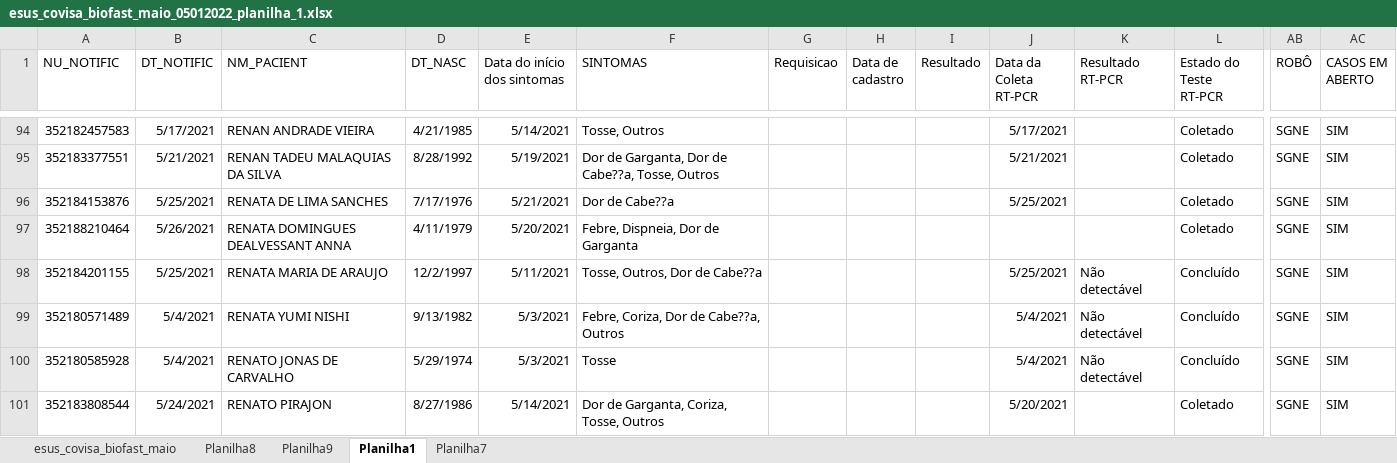
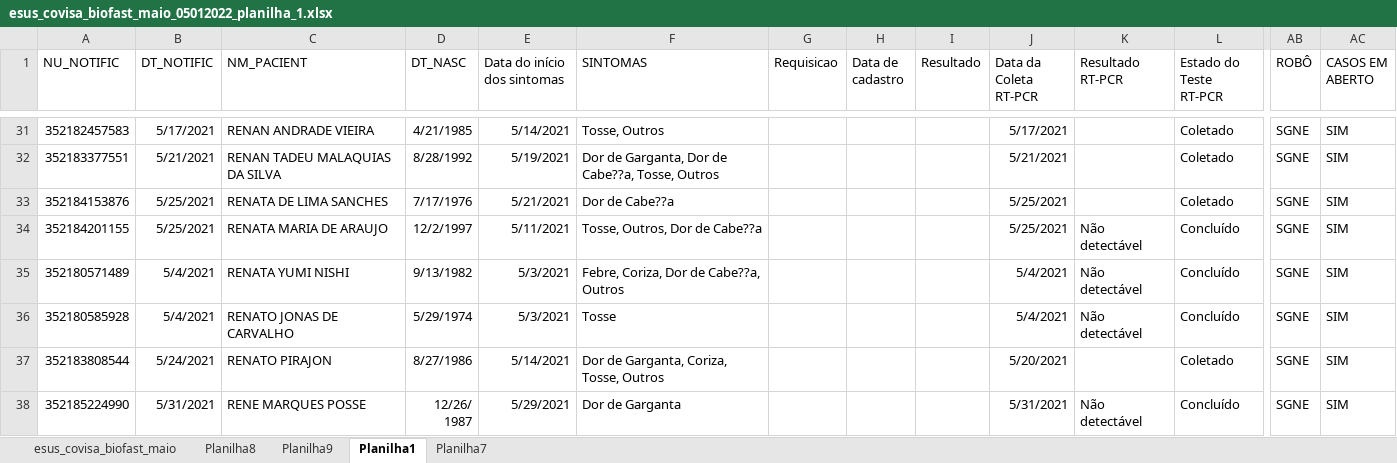
Before and after one commit to rodsengcomp/rpa_esus_edge, an Excel workbook: fechamentos_2022/marco_2021/esus_covisa_biofast_maio_05012022_planilha_1.xlsx, sheet Planilha1, drawn as a sheet; only a part is shown, gaps mark what is left out; the shorter side is filled out with more unchanged rows; values as stored, in another font and other column widths than the file's, no borders; rows hold the shown columns only; the diff covers the shown part only; the diff names each change by its address in the sheet, - before the commit and + after, or states it on an @@ line.

```diff
--- a/fechamentos_2022/marco_2021/esus_covisa_biofast_maio_05012022_planilha_1.xlsx (sheet Planilha1)
+++ b/fechamentos_2022/marco_2021/esus_covisa_biofast_maio_05012022_planilha_1.xlsx (sheet Planilha1)
-row 97: 352188210464 | 5/26/2021 | RENATA DOMINGUES DEALVESSANT ANNA | 4/11/1979 | 5/20/2021 | Febre, Dispneia, Dor de Garganta |  |  |  |  |  | Coletado | SGNE | SIM
```
Also changed, not shown: 81 removed rows elsewhere in this sheet.
